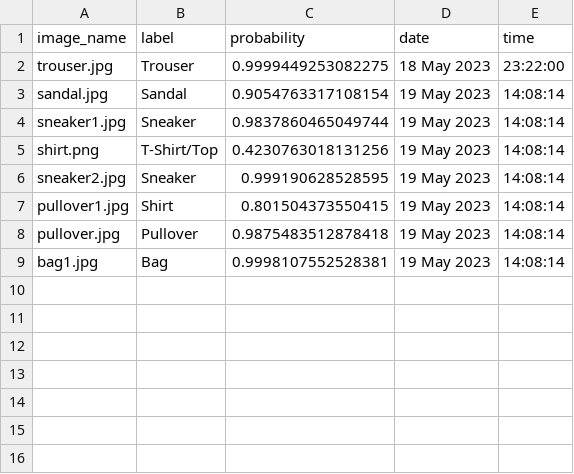
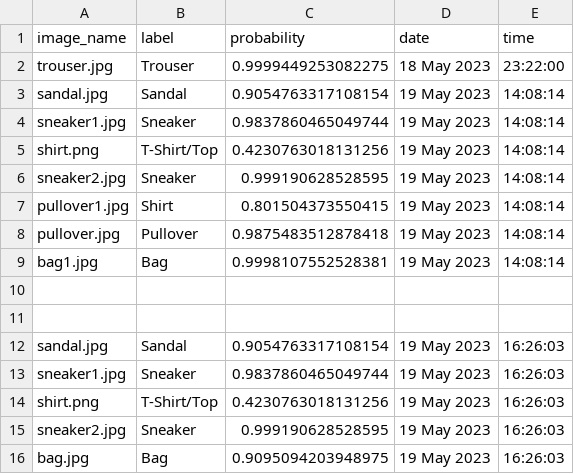
Before and after one commit to buhari15/batch_images_classification, a CSV file: classification.csv, drawn as a sheet; the diff names each change by its address in the sheet, - before the commit and + after, or states it on an @@ line.

Commit message:
Add classification results

```diff
--- a/classification.csv
+++ b/classification.csv
+row 10: (empty)
+row 11: (empty)
+row 12: sandal.jpg | Sandal | 0.9054763317108154 | 19 May 2023 | 16:26:03
+row 13: sneaker1.jpg | Sneaker | 0.9837860465049744 | 19 May 2023 | 16:26:03
+row 14: shirt.png | T-Shirt/Top | 0.4230763018131256 | 19 May 2023 | 16:26:03
+row 15: sneaker2.jpg | Sneaker | 0.999190628528595 | 19 May 2023 | 16:26:03
+row 16: bag.jpg | Bag | 0.9095094203948975 | 19 May 2023 | 16:26:03
```
